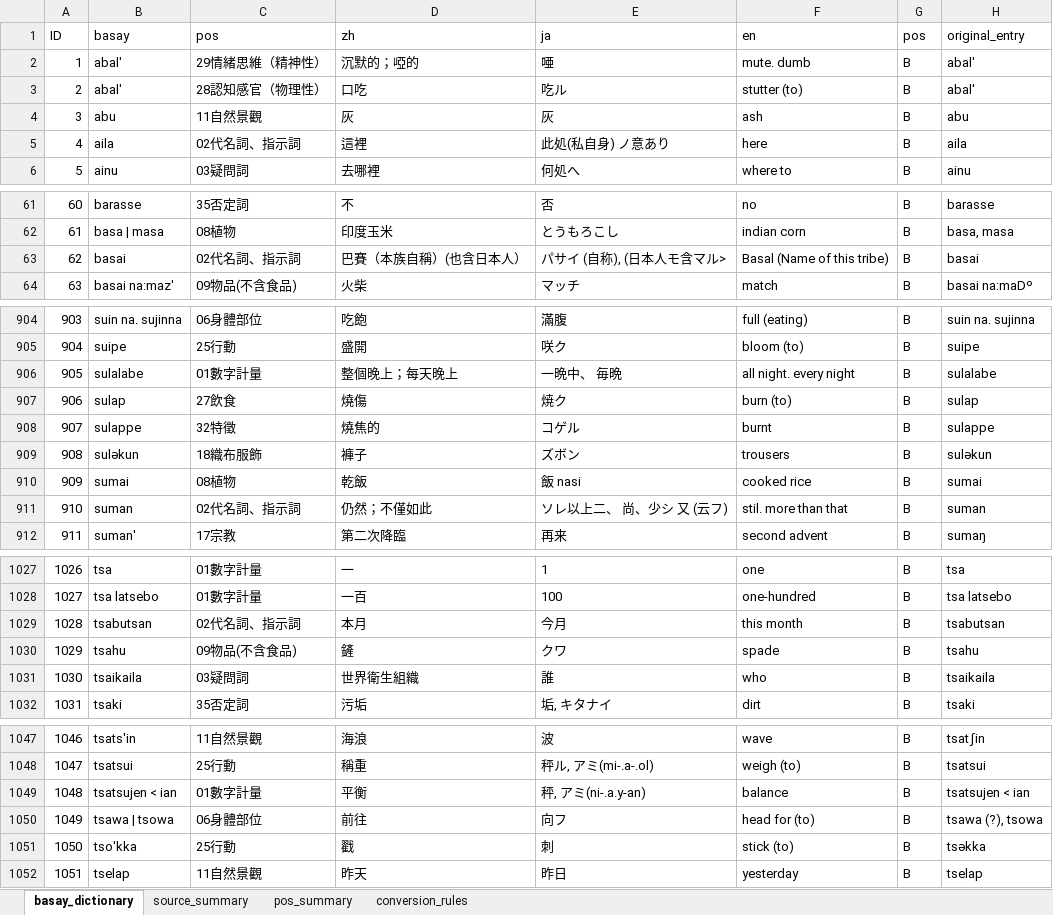
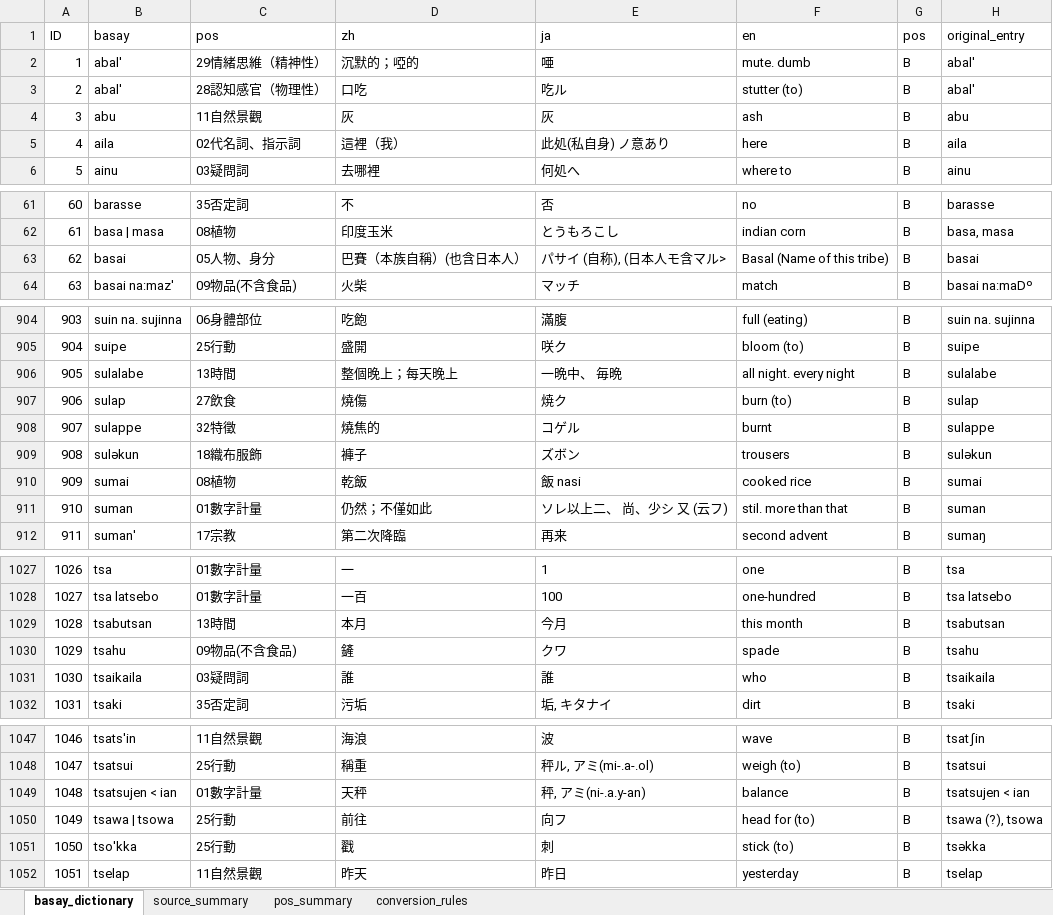
Before and after one commit to ctotsai-hub/basay-tw, an Excel workbook: dictionary/source/basay_dictionary.xlsm, sheet basay_dictionary, drawn as a sheet; only a part is shown, gaps mark what is left out; values as stored, in another font and other column widths than the file's, no borders; the diff covers the shown part only; the diff names each change by its address in the sheet, - before the commit and + after, or states it on an @@ line.

```diff
--- a/dictionary/source/basay_dictionary.xlsm (sheet basay_dictionary)
+++ b/dictionary/source/basay_dictionary.xlsm (sheet basay_dictionary)
-D5 (zh): 這裡
+D5 (zh): 這裡（我）
-C63 (pos): 02代名詞、指示詞
+C63 (pos): 05人物、身分
-C906 (pos): 01數字計量
+C906 (pos): 13時間
-C911 (pos): 02代名詞、指示詞
+C911 (pos): 01數字計量
-C1029 (pos): 02代名詞、指示詞
+C1029 (pos): 13時間
-D1031 (zh): 世界衛生組織
+D1031 (zh): 誰
-D1049 (zh): 平衡
+D1049 (zh): 天秤
-C1050 (pos): 06身體部位
+C1050 (pos): 25行動
```
Also changed, not shown: 37 edited cells elsewhere in this sheet, 15 other files.
